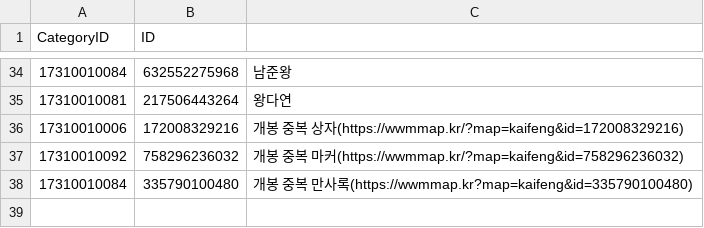
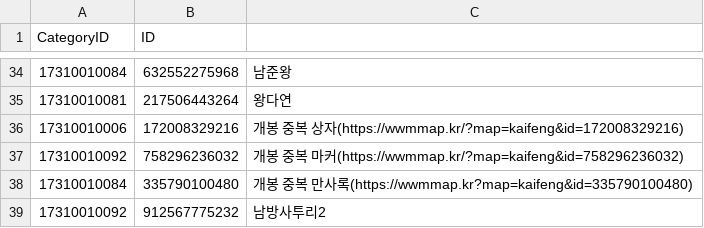
Before and after one commit to yhellos3327-eng/wwmkoreamap, a CSV file: missing_data.csv, drawn as a sheet; only a part is shown, gaps mark what is left out; the diff names each change by its address in the sheet, - before the commit and + after, or states it on an @@ line.

```diff
--- a/missing_data.csv
+++ b/missing_data.csv
+row 39: 17310010092 | 912567775232 | 남방사투리2
```
Also changed, not shown: translation.csv, 7 other files.
